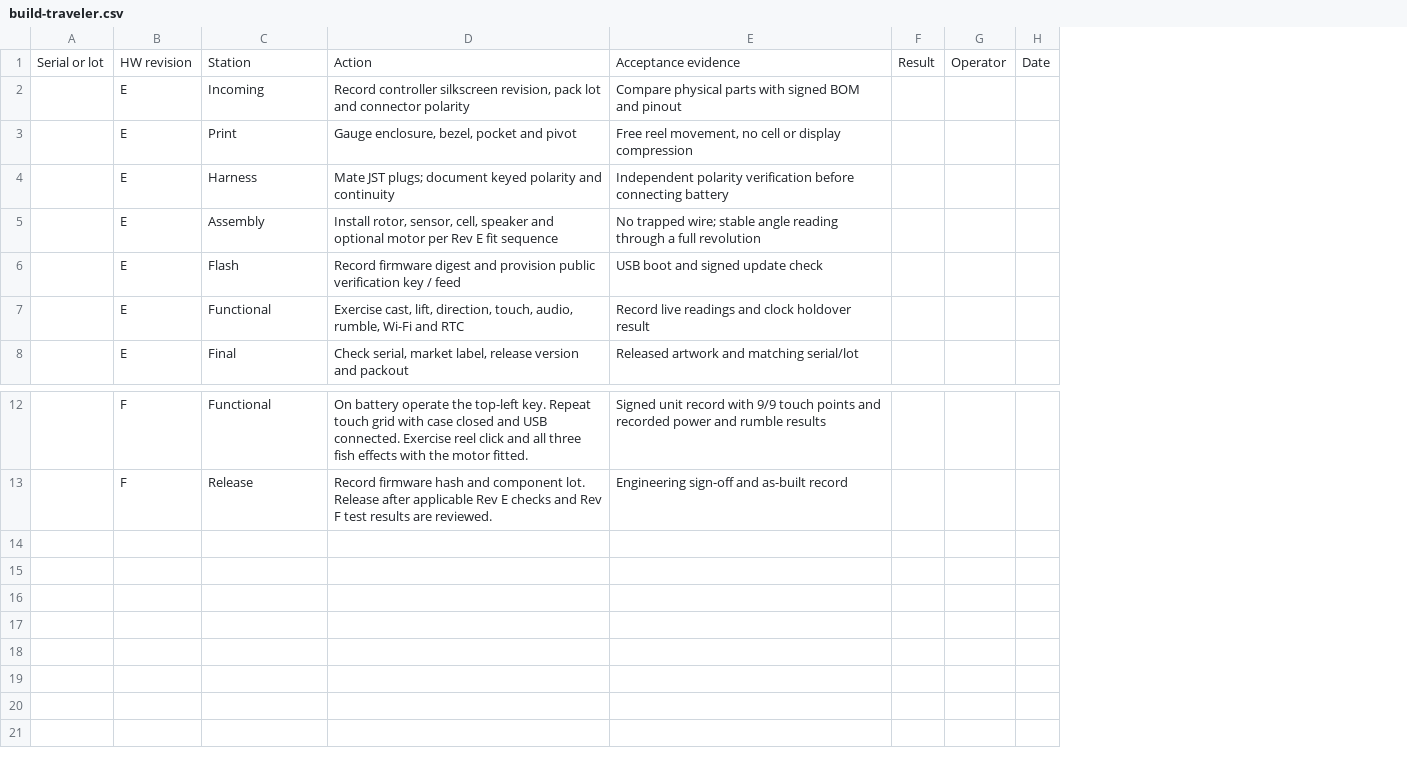
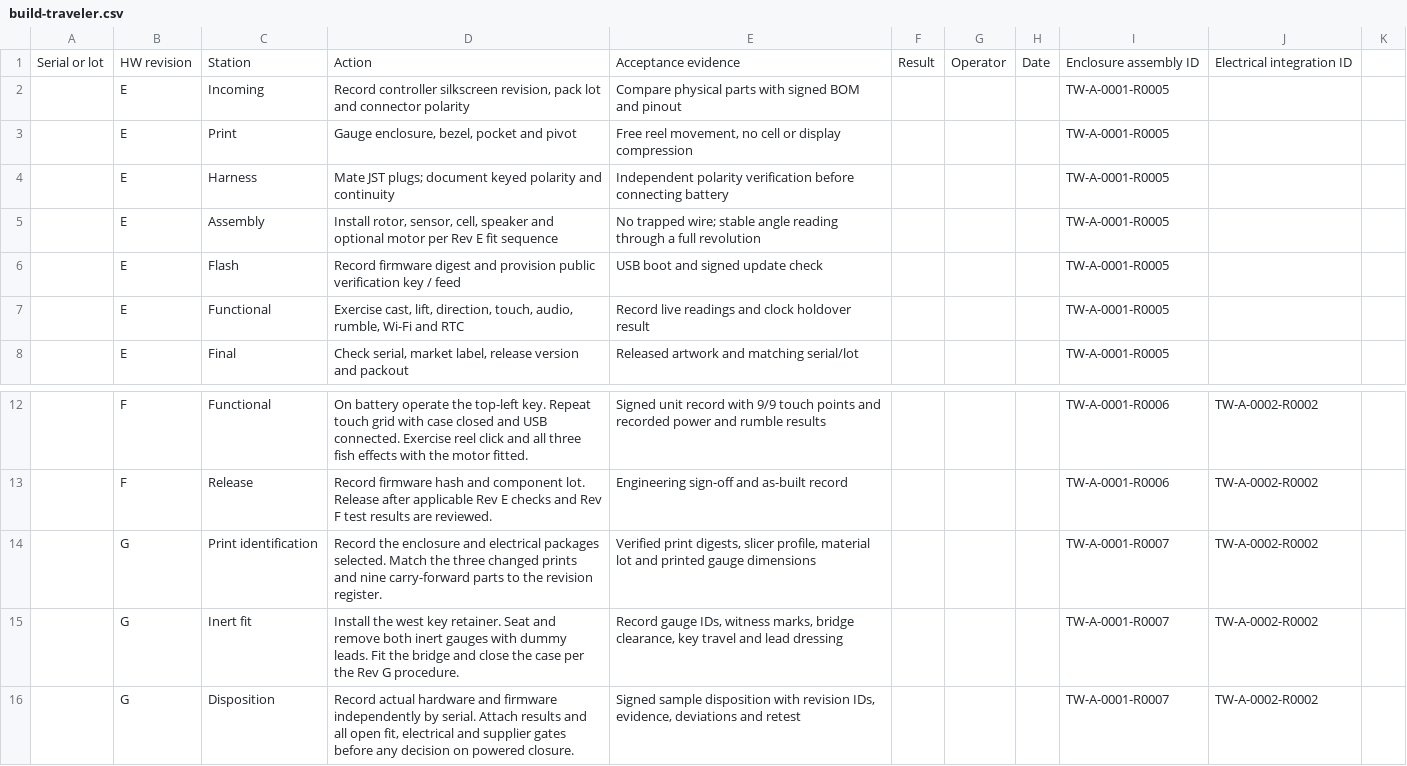
Before and after one commit to natthapolvanasrivilai/thai-waters-handheld, a CSV file: manufacturing/build-traveler.csv, drawn as a sheet; only a part is shown, gaps mark what is left out; the diff names each change by its address in the sheet, - before the commit and + after, or states it on an @@ line.

Commit message:
Track hardware baselines and individual part revisions by numeric ID

```diff
--- a/manufacturing/build-traveler.csv
+++ b/manufacturing/build-traveler.csv
+column I, rows 1-8: Enclosure assembly ID | TW-A-0001-R0005 | TW-A-0001-R0005 | TW-A-0001-R0005 | TW-A-0001-R0005 | TW-A-0001-R0005 | TW-A-0001-R0005 | TW-A-0001-R0005; rows 12-13: TW-A-0001-R0006 | TW-A-0001-R0006
+column J, row 1: Electrical integration ID; rows 12-13: TW-A-0002-R0002 | TW-A-0002-R0002
+column K, empty
+row 14:  | G | Print identification | Record the enclosure and electrical packages selected. Match the three changed prints and nine carry-forward parts to the revision register. | Verified print digests, slicer profile, material lot and printed gauge dimensions |  |  |  | TW-A-0001-R0007 | TW-A-0002-R0002
+row 15:  | G | Inert fit | Install the west key retainer. Seat and remove both inert gauges with dummy leads. Fit the bridge and close the case per the Rev G procedure. | Record gauge IDs, witness marks, bridge clearance, key travel and lead dressing |  |  |  | TW-A-0001-R0007 | TW-A-0002-R0002
+row 16:  | G | Disposition | Record actual hardware and firmware independently by serial. Attach results and all open fit, electrical and supplier gates before any decision on powered closure. | Signed sample disposition with revision IDs, evidence, deviations and retest |  |  |  | TW-A-0001-R0007 | TW-A-0002-R0002
```
Also changed, not shown: manufacturing/rev-F-review/as-built-record.csv, 8 other files.
